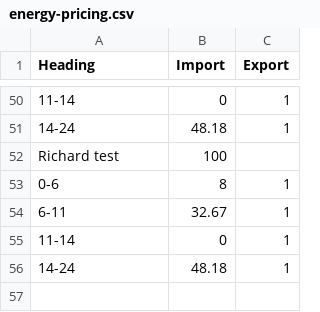
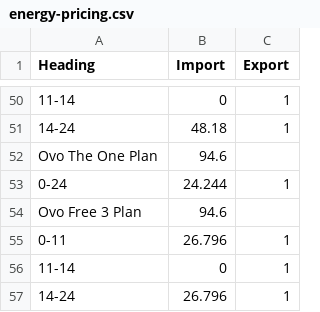
Before and after one commit to jonpearce/Retailer-data, a CSV file: energy-pricing.csv, drawn as a sheet; only a part is shown, gaps mark what is left out; removed rows and columns are numbered as before the commit, all else as after; the diff names each change by its address in the sheet, - before the commit and + after, or states it on an @@ line.

Commit message:
energy-pricing.csv

```diff
--- a/energy-pricing.csv
+++ b/energy-pricing.csv
-row 52: Richard test | 100
-row 53: 0-6 | 8 | 1
-row 54: 6-11 | 32.67 | 1
+row 52: Ovo The One Plan | 94.6
+row 53: 0-24 | 24.244 | 1
+row 54: Ovo Free 3 Plan | 94.6
+row 55: 0-11 | 26.796 | 1
-B57 (Import): 48.18
+B57 (Import): 26.796
```
